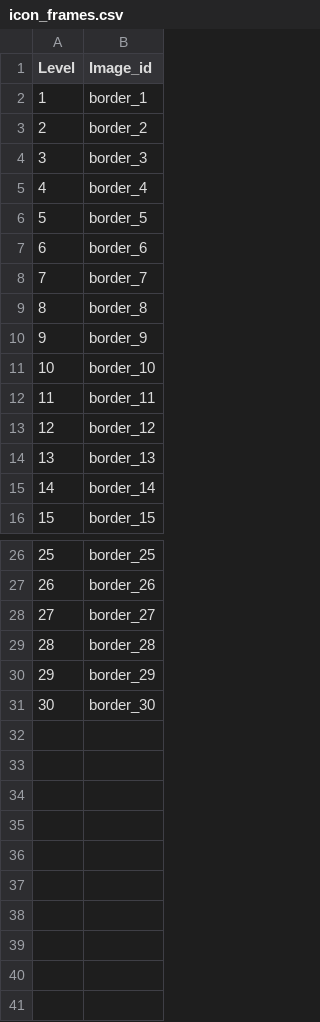
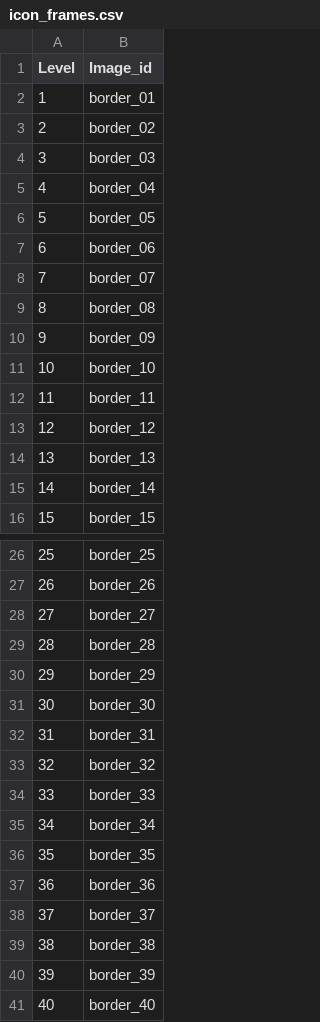
Before and after one commit to Crossoufire/MySerieList, a CSV file: MyLists/static/csv_data/icon_frames.csv, drawn as a sheet; only a part is shown, gaps mark what is left out.

Commit message:
New borders

```diff
--- a/MyLists/static/csv_data/icon_frames.csv
+++ b/MyLists/static/csv_data/icon_frames.csv
@@ -1,11 +1,11 @@
 Level;Image_id;
-1;border_1;
-2;border_2;
-3;border_3;
-4;border_4;
-5;border_5;
-6;border_6;
-7;border_7;
-8;border_8;
-9;border_9;
+1;border_01;
+2;border_02;
+3;border_03;
+4;border_04;
+5;border_05;
+6;border_06;
+7;border_07;
+8;border_08;
+9;border_09;
 10;border_10;
@@ -31 +31,11 @@ Level;Image_id;
 30;border_30;
+31;border_31;
+32;border_32;
+33;border_33;
+34;border_34;
+35;border_35;
+36;border_36;
+37;border_37;
+38;border_38;
+39;border_39;
+40;border_40;
```
Also changed, not shown: 51 other files.
